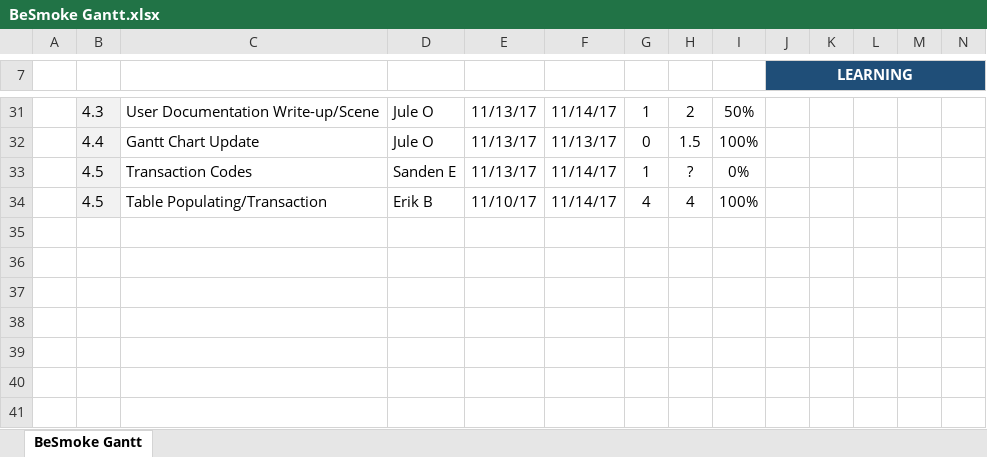
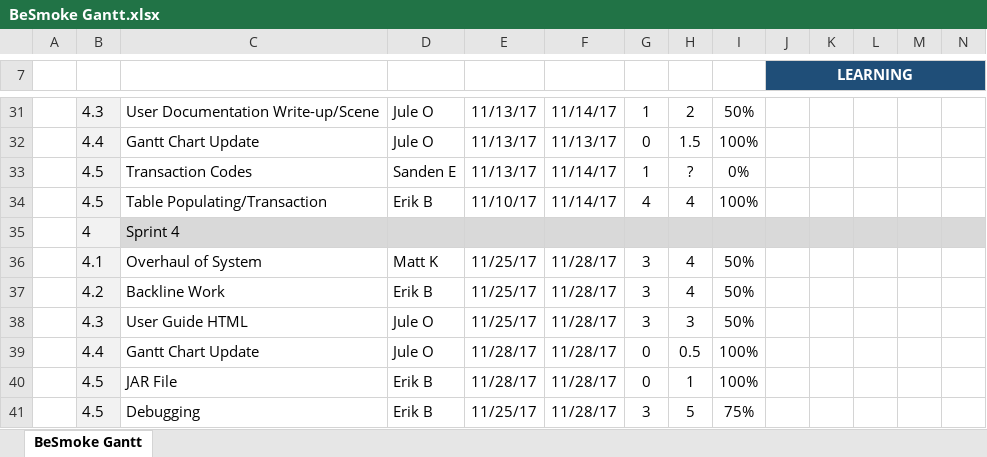
Before and after one commit to IanJedd/besmoke, an Excel workbook: Planning/BeSmoke Gantt.xlsx, sheet BeSmoke Gantt, drawn as a sheet; only a part is shown, gaps mark what is left out; values as stored, in another font and other column widths than the file's, no borders; charts and pictures and conditional formats not drawn; rows hold the shown columns only; the diff names each change by its address in the sheet, - before the commit and + after, or states it on an @@ line.

Commit message:
Updated Gantt Chart
Updated Gantt Chart

```diff
--- a/Planning/BeSmoke Gantt.xlsx (sheet BeSmoke Gantt)
+++ b/Planning/BeSmoke Gantt.xlsx (sheet BeSmoke Gantt)
+row 35:  | 4 | Sprint 4
+row 36:  | 4.1 | Overhaul of System | Matt K | 11/25/17 | 11/28/17 | 3 | 4 | 50%
+row 37:  | 4.2 | Backline Work | Erik B | 11/25/17 | 11/28/17 | 3 | 4 | 50%
+row 38:  | 4.3 | User Guide HTML | Jule O | 11/25/17 | 11/28/17 | 3 | 3 | 50%
+row 39:  | 4.4 | Gantt Chart Update | Jule O | 11/28/17 | 11/28/17 | 0 | 0.5 | 100%
+row 40:  | 4.5 | JAR File | Erik B | 11/28/17 | 11/28/17 | 0 | 1 | 100%
+row 41:  | 4.5 | Debugging | Erik B | 11/25/17 | 11/28/17 | 3 | 5 | 75%
```
Also changed, not shown: charts or pictures.
